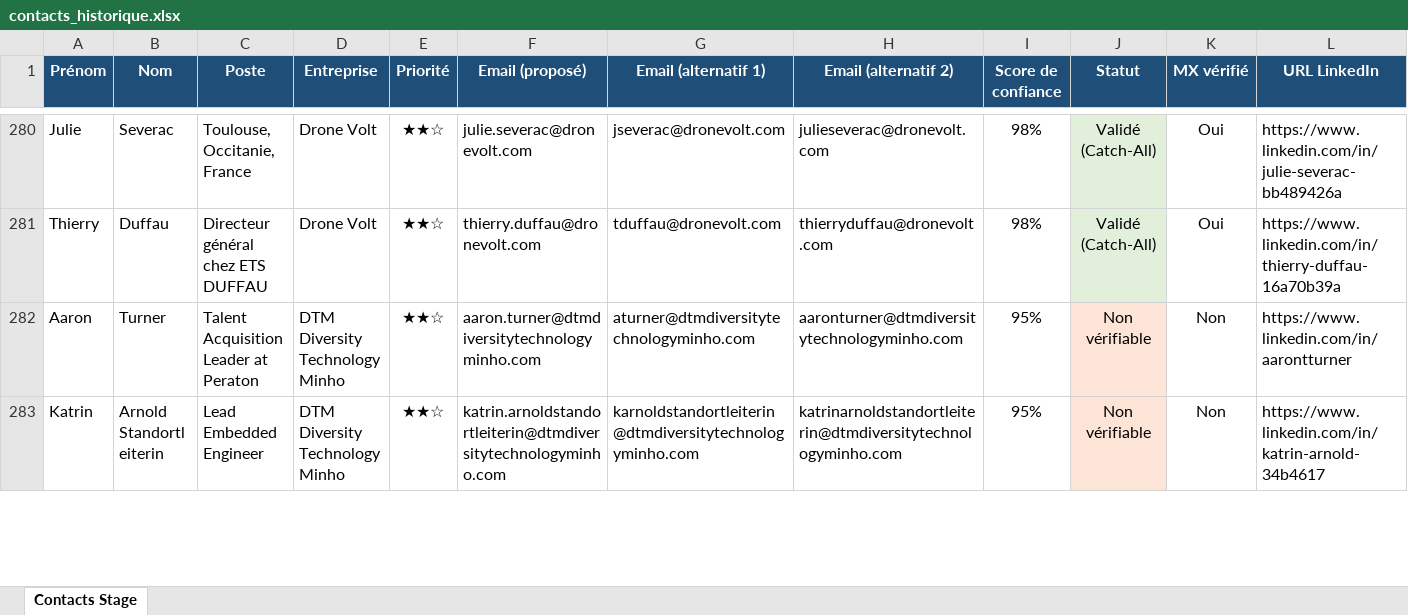
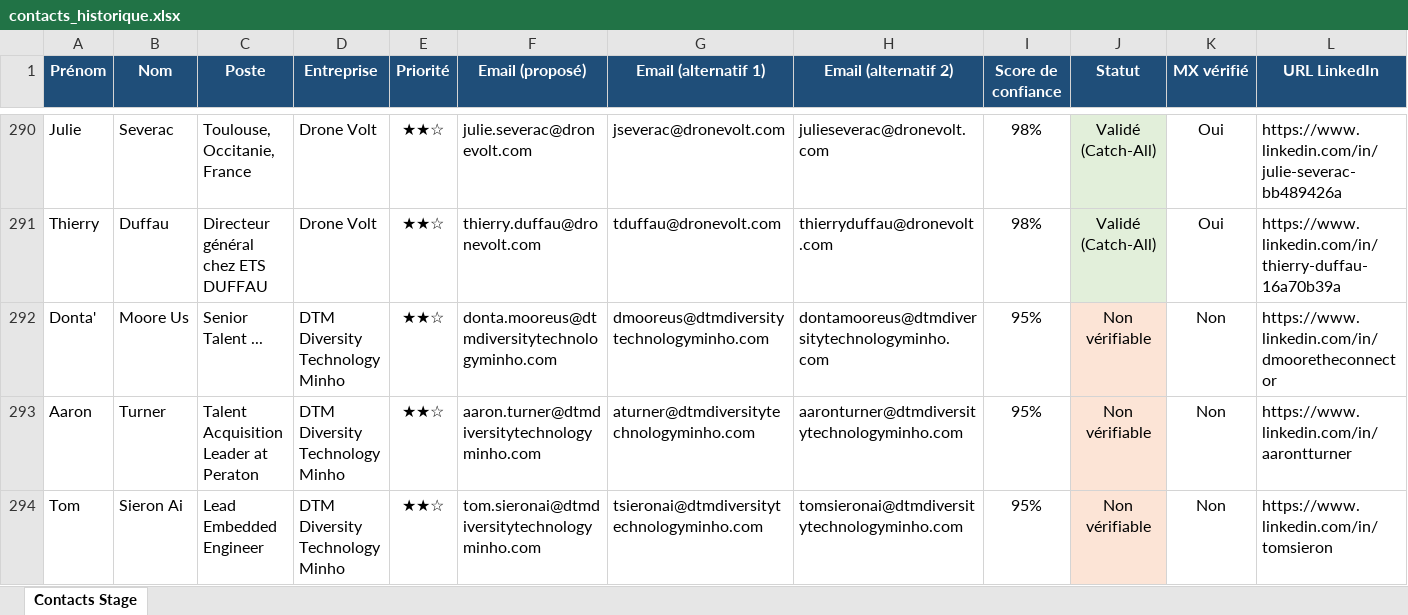
Before and after one commit to medhsiny2003/linkedin-prospector, an Excel workbook: data/contacts_historique.xlsx, sheet Contacts Stage, drawn as a sheet; only a part is shown, gaps mark what is left out; the shorter side is filled out with more unchanged rows; values as stored, in another font and other column widths than the file's, no borders; rows hold the shown columns only; the diff covers the shown part only; the diff names each change by its address in the sheet, - before the commit and + after, or states it on an @@ line.

```diff
--- a/data/contacts_historique.xlsx (sheet Contacts Stage)
+++ b/data/contacts_historique.xlsx (sheet Contacts Stage)
+row 292: Donta' | Moore Us | Senior Talent ... | DTM Diversity Technology Minho | ★★☆ | donta.mooreus@dtmdiversitytechnologyminho.com | dmooreus@dtmdiversitytechnologyminho.com | dontamooreus@dtmdiversitytechnologyminho.com | 95% | Non vérifiable | Non | https://www.linkedin.com/in/dmooretheconnector
+row 294: Tom | Sieron Ai | Lead Embedded Engineer | DTM Diversity Technology Minho | ★★☆ | tom.sieronai@dtmdiversitytechnologyminho.com | tsieronai@dtmdiversitytechnologyminho.com | tomsieronai@dtmdiversitytechnologyminho.com | 95% | Non vérifiable | Non | https://www.linkedin.com/in/tomsieron
```
Also changed, not shown: 42 added rows, 6 removed rows and 14 edited cells elsewhere in this sheet, data/contacts_stage.xlsx, 2 other files.
